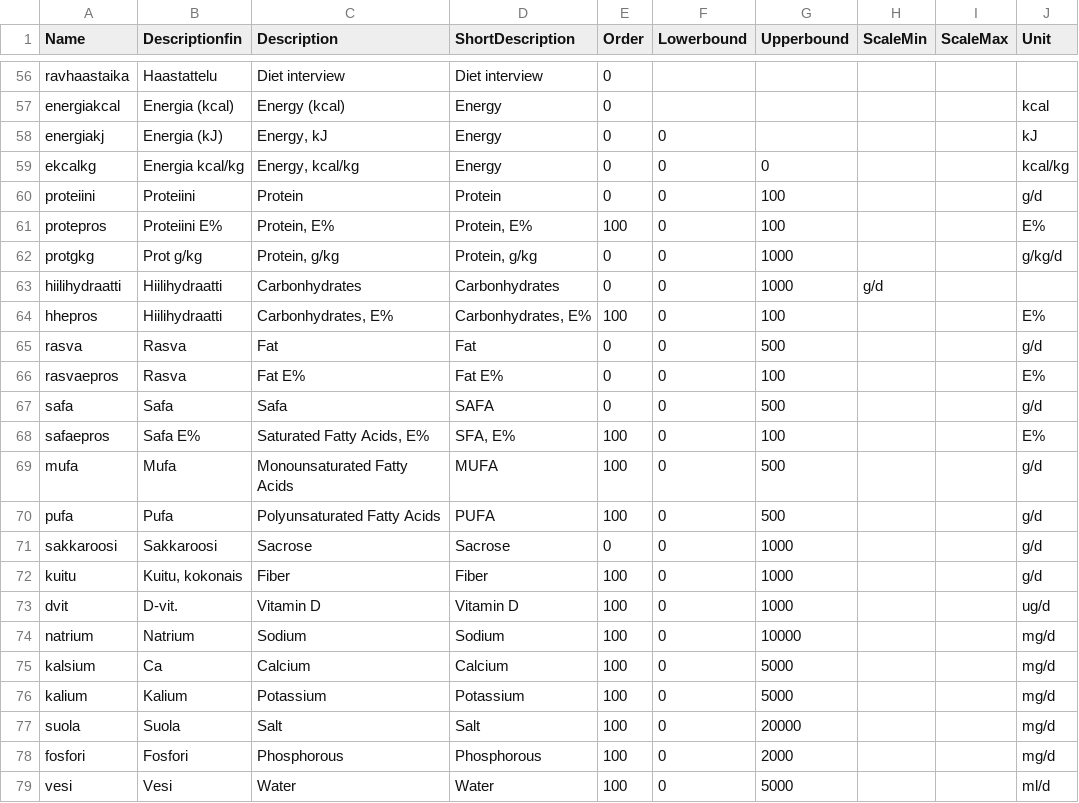
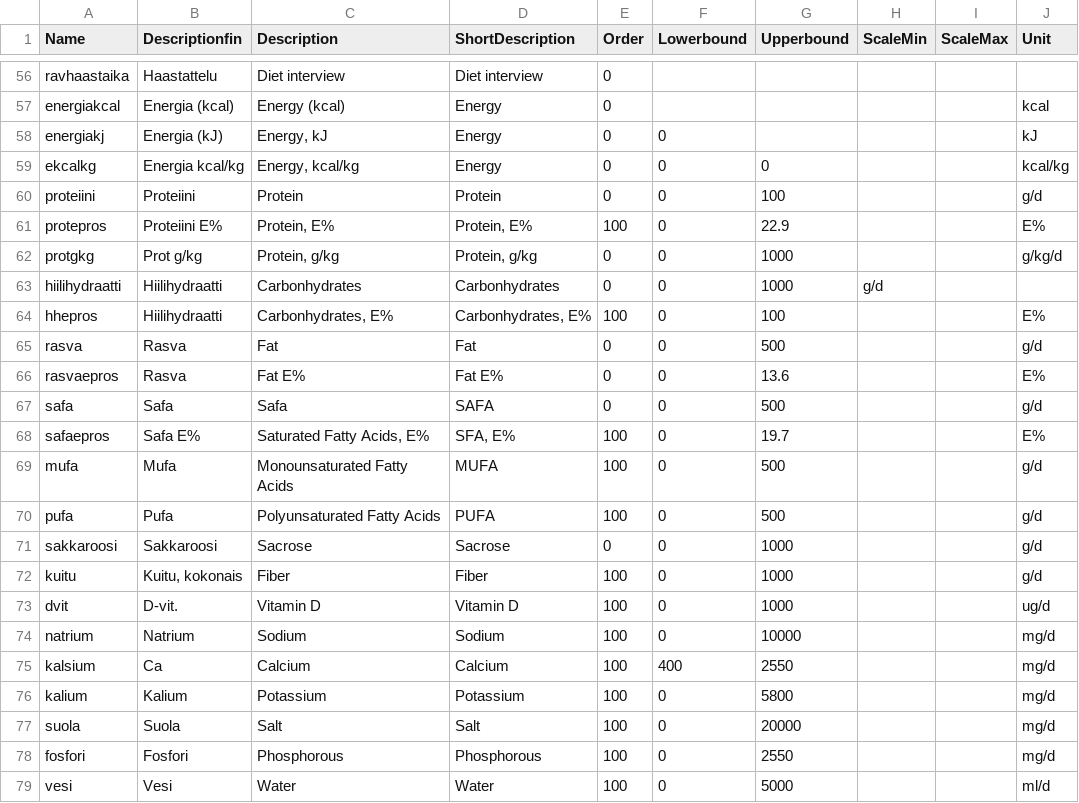
Before and after one commit to turkiaj/inferring-personal-recommendations-for-renal-patients, a CSV file: data/DIALYSIS_data_description_fat_epros.csv, drawn as a sheet; only a part is shown, gaps mark what is left out; the diff names each change by its address in the sheet, - before the commit and + after, or states it on an @@ line.

```diff
--- a/data/DIALYSIS_data_description_fat_epros.csv
+++ b/data/DIALYSIS_data_description_fat_epros.csv
-G61 (Upperbound): 100
+G61 (Upperbound): 22.9
-G66 (Upperbound): 100
+G66 (Upperbound): 13.6
-G68 (Upperbound): 100
+G68 (Upperbound): 19.7
-F75 (Lowerbound): 0
+F75 (Lowerbound): 400
-G75 (Upperbound): 5000
+G75 (Upperbound): 2550
-G76 (Upperbound): 5000
+G76 (Upperbound): 5800
-G78 (Upperbound): 2000
+G78 (Upperbound): 2550
```
Also changed, not shown: 4 other files.
